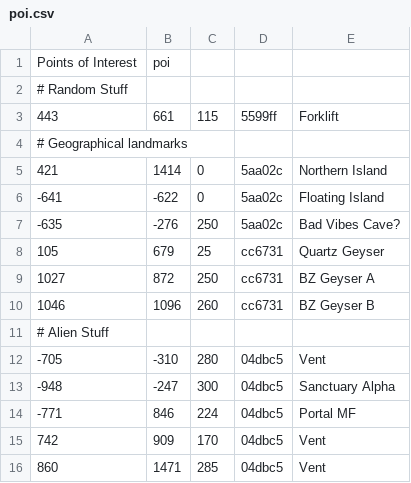
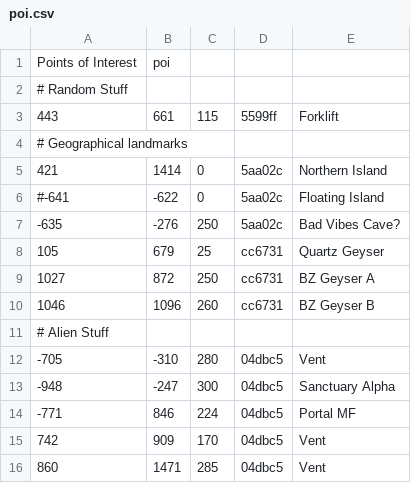
Before and after one commit to famellad/famellad.github.io, a CSV file: sn/csv/poi.csv, drawn as a sheet.

```diff
--- a/sn/csv/poi.csv
+++ b/sn/csv/poi.csv
@@ -5,3 +5,3 @@ Points of Interest,poi
 421,1414,0,5aa02c,Northern Island
--641,-622,0,5aa02c,Floating Island
+#-641,-622,0,5aa02c,Floating Island
 -635,-276,250,5aa02c,Bad Vibes Cave?
```
Also changed, not shown: 1 other file.
